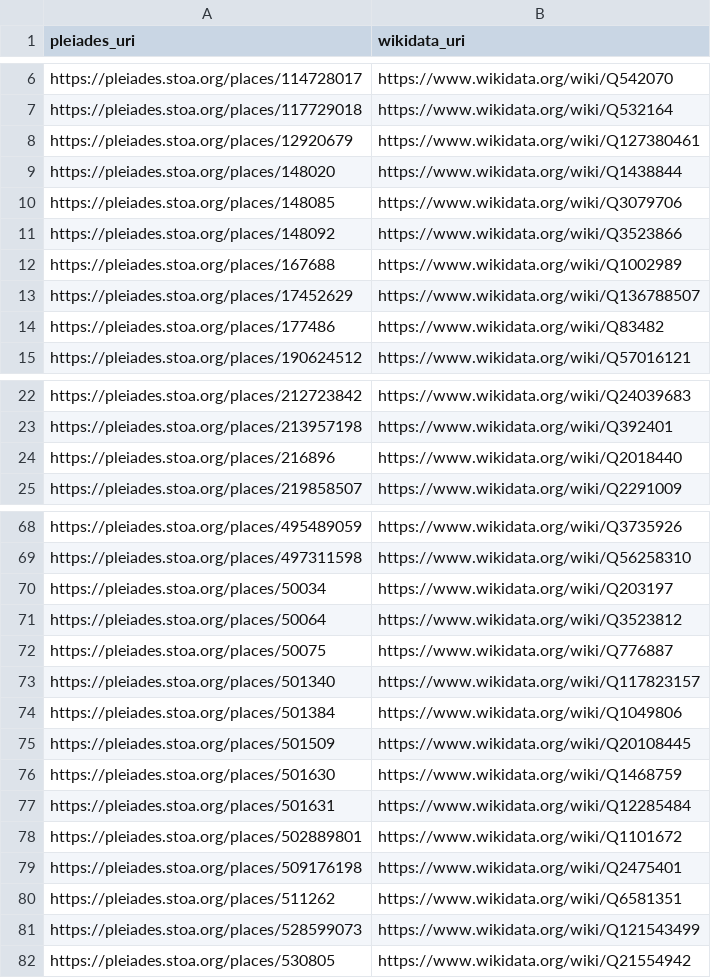
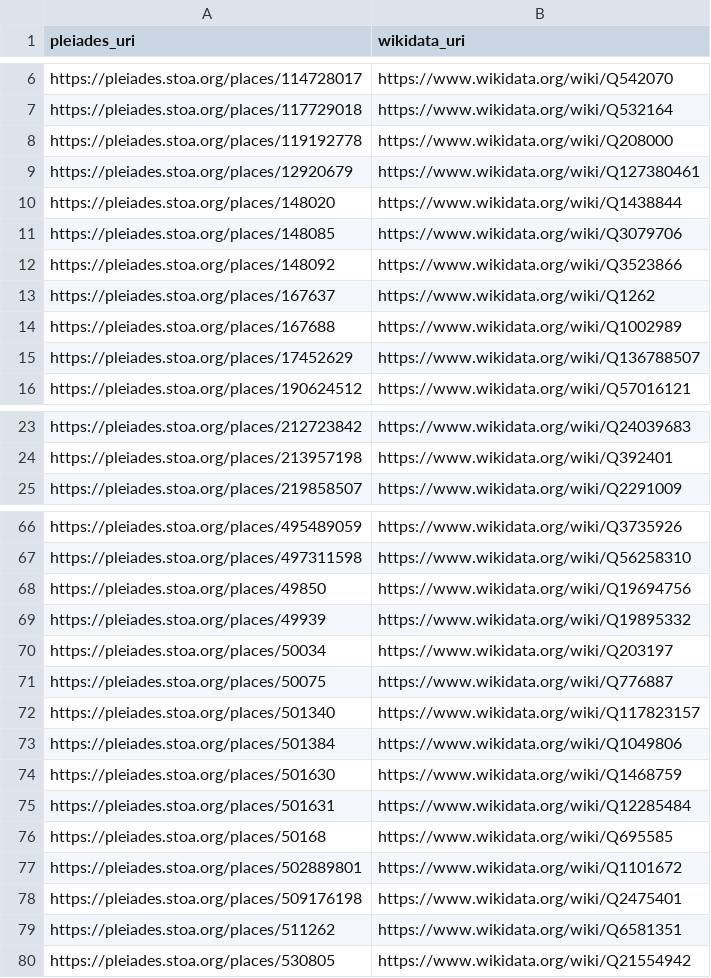
Before and after one commit to isawnyu/pleiades_wikidata, a CSV file: data/pleiades_not_in_wikidata.csv, drawn as a sheet; only a part is shown, gaps mark what is left out; removed rows and columns are numbered as before the commit, all else as after; the diff covers the shown part only; the diff names each change by its address in the sheet, - before the commit and + after, or states it on an @@ line.

Commit message:
updated pleiades wikidata: 15,431 Wikidata entities include a Pleiades ID property and 10,289 Pleiades entities include a Wikidata ID property. Of these, 10,072 are mutual (bidirectional). There are: 3,995 Pleiades resources to which Wikidata links can be added after they are checked; 217 Wikidata items to which Pleiades IDs can be added after they are checked; 82 Wikidata items that each link to more than one Pleiades ID (violates the Wikidata 'single-value constraint'); and 1,188 Pleiades resources to each of which more than one Wikidata Item link (violates the Wikidata 'distinct-values constraint').

```diff
--- a/data/pleiades_not_in_wikidata.csv
+++ b/data/pleiades_not_in_wikidata.csv
+row 8: https://pleiades.stoa.org/places/119192778 | https://www.wikidata.org/wiki/Q208000
+row 13: https://pleiades.stoa.org/places/167637 | https://www.wikidata.org/wiki/Q1262
-row 14: https://pleiades.stoa.org/places/177486 | https://www.wikidata.org/wiki/Q83482
-row 24: https://pleiades.stoa.org/places/216896 | https://www.wikidata.org/wiki/Q2018440
+row 68: https://pleiades.stoa.org/places/49850 | https://www.wikidata.org/wiki/Q19694756
+row 69: https://pleiades.stoa.org/places/49939 | https://www.wikidata.org/wiki/Q19895332
-row 71: https://pleiades.stoa.org/places/50064 | https://www.wikidata.org/wiki/Q3523812
-row 75: https://pleiades.stoa.org/places/501509 | https://www.wikidata.org/wiki/Q20108445
+row 76: https://pleiades.stoa.org/places/50168 | https://www.wikidata.org/wiki/Q695585
-row 81: https://pleiades.stoa.org/places/528599073 | https://www.wikidata.org/wiki/Q121543499
```
Also changed, not shown: 1 added row and 5 removed rows elsewhere in this file, data/wikidata_not_in_pleiades.csv, data/wikidata_that_cite_multiple_pleiades.csv, 2 other files.
